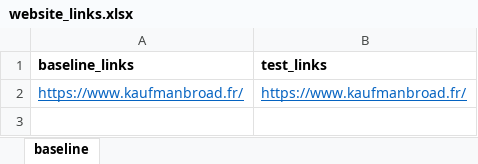
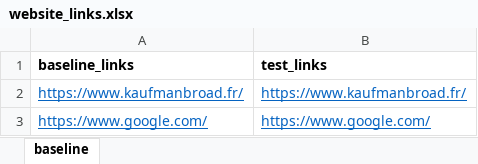
Before and after one commit to cbugs/ui-regression-test, an Excel workbook: websites_links/website_links.xlsx, sheet baseline, drawn as a sheet; values as stored, in another font and other column widths than the file's, no borders; the diff names each change by its address in the sheet, - before the commit and + after, or states it on an @@ line.

```diff
--- a/websites_links/website_links.xlsx (sheet baseline)
+++ b/websites_links/website_links.xlsx (sheet baseline)
+row 3: https://www.google.com/ | https://www.google.com/
```
Also changed, not shown: 14 other files.
